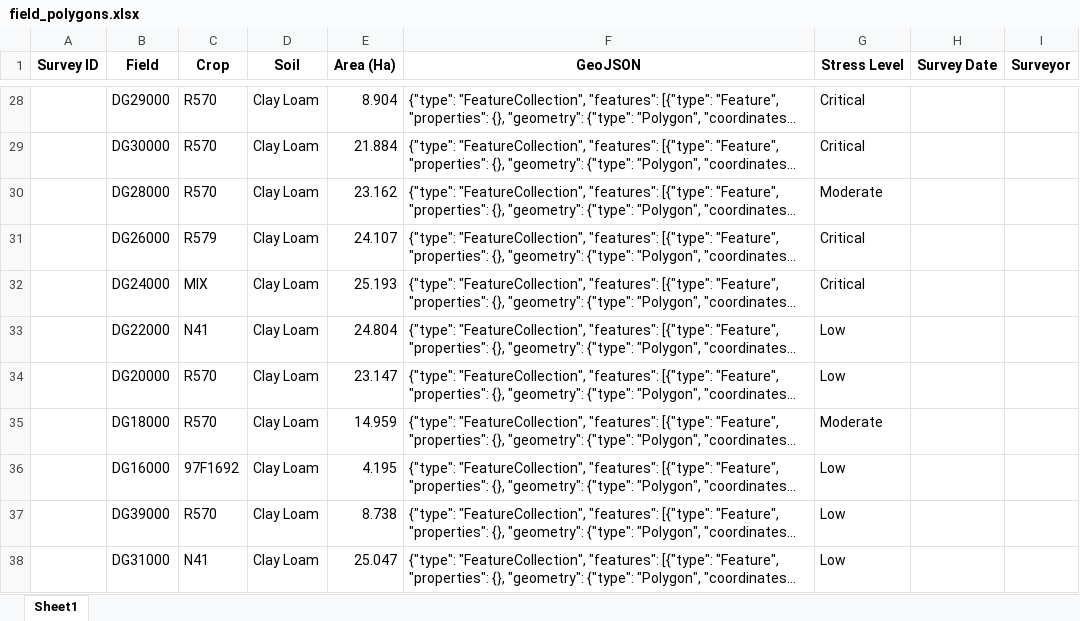
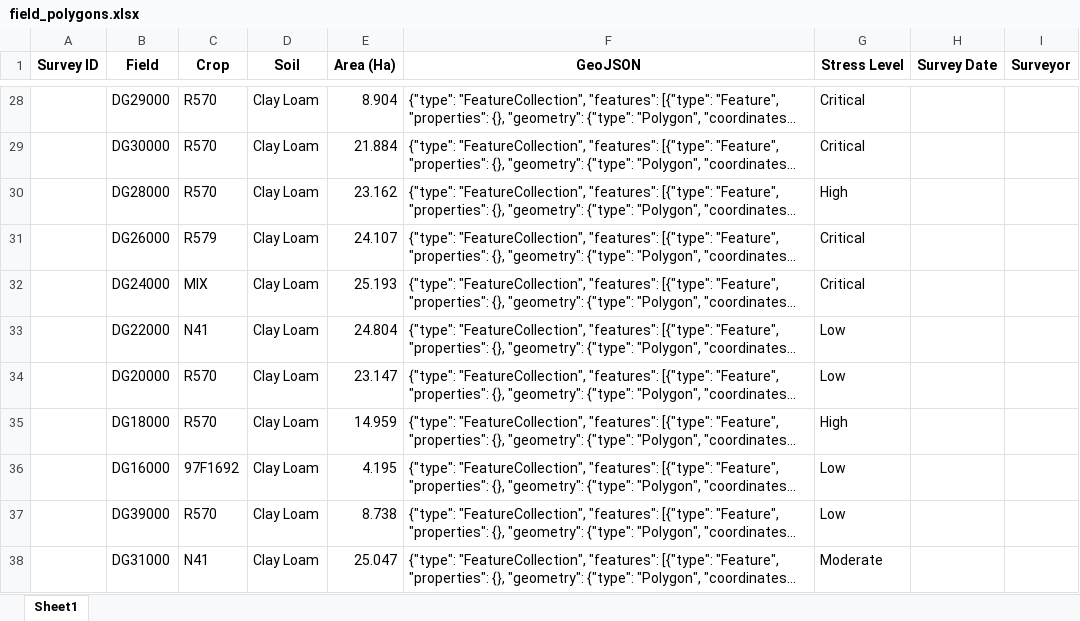
Before and after one commit to psibale/farm-management-system, an Excel workbook: data/field_polygons.xlsx, sheet Sheet1, drawn as a sheet; only a part is shown, gaps mark what is left out; long unchanged cells end in …; values as stored, in another font and other column widths than the file's, no borders; the diff covers the shown part only; the diff names each change by its address in the sheet, - before the commit and + after, or states it on an @@ line.

```diff
--- a/data/field_polygons.xlsx (sheet Sheet1)
+++ b/data/field_polygons.xlsx (sheet Sheet1)
-G30 (Stress Level): Moderate
+G30 (Stress Level): High
-G35 (Stress Level): Moderate
+G35 (Stress Level): High
-G38 (Stress Level): Low
+G38 (Stress Level): Moderate
```
Also changed, not shown: 3 added rows and 20 edited cells elsewhere in this sheet, data/fertilizer_records.xlsx, data/fertilizer_schedule.xlsx, 45 other files.
